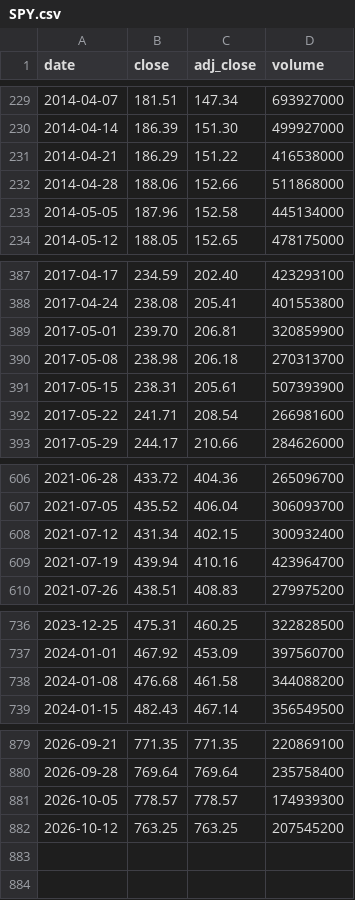
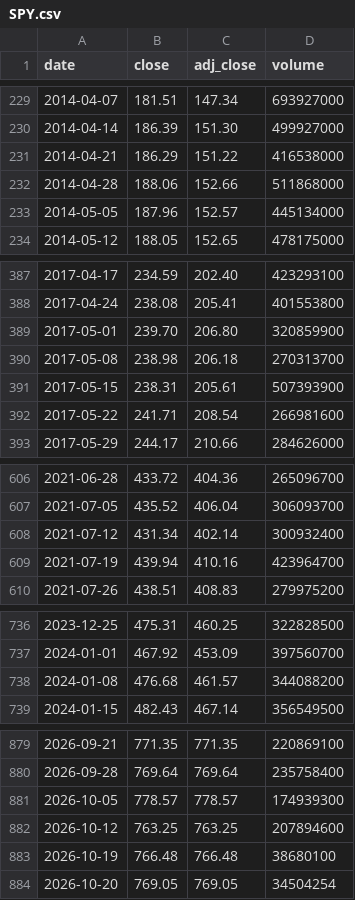
Before and after one commit to cri8-gemini/cri8-gemini.github.io, a CSV file: data/stocks/SPY.csv, drawn as a sheet; only a part is shown, gaps mark what is left out; the diff covers the shown part only.

```diff
--- a/data/stocks/SPY.csv
+++ b/data/stocks/SPY.csv
@@ -232,3 +232,3 @@ date,close,adj_close,volume
 2014-04-28,188.06,152.66,511868000
-2014-05-05,187.96,152.58,445134000
+2014-05-05,187.96,152.57,445134000
 2014-05-12,188.05,152.65,478175000
@@ -388,3 +388,3 @@ date,close,adj_close,volume
 2017-04-24,238.08,205.41,401553800
-2017-05-01,239.70,206.81,320859900
+2017-05-01,239.70,206.80,320859900
 2017-05-08,238.98,206.18,270313700
@@ -607,3 +607,3 @@ date,close,adj_close,volume
 2021-07-05,435.52,406.04,306093700
-2021-07-12,431.34,402.15,300932400
+2021-07-12,431.34,402.14,300932400
 2021-07-19,439.94,410.16,423964700
@@ -737,3 +737,3 @@ date,close,adj_close,volume
 2024-01-01,467.92,453.09,397560700
-2024-01-08,476.68,461.58,344088200
+2024-01-08,476.68,461.57,344088200
 2024-01-15,482.43,467.14,356549500
@@ -881,2 +881,4 @@ date,close,adj_close,volume
 2026-10-05,778.57,778.57,174939300
-2026-10-12,763.25,763.25,207545200
+2026-10-12,763.25,763.25,207894600
+2026-10-19,766.48,766.48,38680100
+2026-10-20,769.05,769.05,34504254
```
Also changed, not shown: 1 edited cell elsewhere in this file, data/stocks/CAKE.csv, data/stocks/DPZ.csv, 10 other files.
